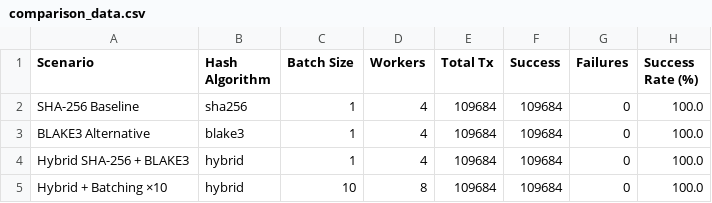
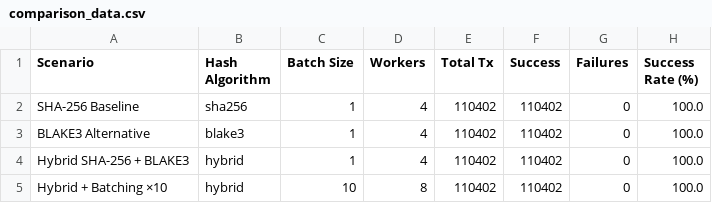
Before and after one commit to NawalAlragwi/fabricNew, a CSV file: results/final_comparison/comparison_data.csv, drawn as a sheet; only a part is shown; the diff names each change by its address in the sheet, - before the commit and + after, or states it on an @@ line.

Commit message:
feat(scenarios): update 4-scenario benchmark results [20260423_111453]

```diff
--- a/results/final_comparison/comparison_data.csv
+++ b/results/final_comparison/comparison_data.csv
-E2:E5 (Total Tx): 109684
+E2:E5 (Total Tx): 110402
-F2:F5 (Success): 109684
+F2:F5 (Success): 110402
```
Also changed, not shown: results/final_comparison/per_operation_data.csv, 19 other files.
